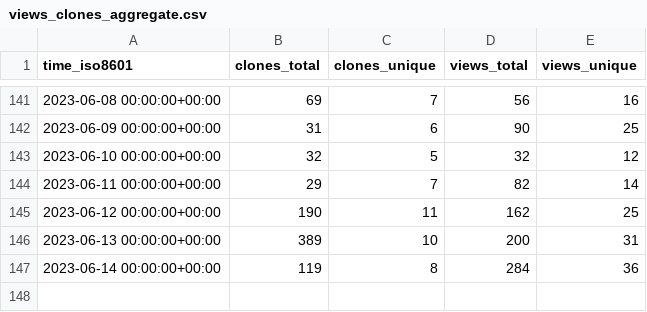
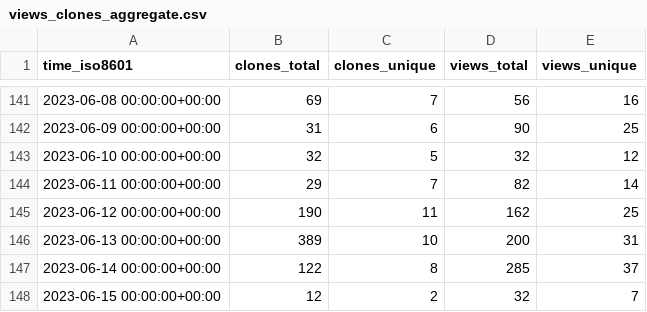
Before and after one commit to TouK/nussknacker-repo-stats, a CSV file: touk/nussknacker/ghrs-data/views_clones_aggregate.csv, drawn as a sheet; only a part is shown, gaps mark what is left out.

```diff
--- a/touk/nussknacker/ghrs-data/views_clones_aggregate.csv
+++ b/touk/nussknacker/ghrs-data/views_clones_aggregate.csv
@@ -146,2 +146,3 @@ time_iso8601,clones_total,clones_unique,views_total,views_unique
 2023-06-13 00:00:00+00:00,389,10,200,31
-2023-06-14 00:00:00+00:00,119,8,284,36
+2023-06-14 00:00:00+00:00,122,8,285,37
+2023-06-15 00:00:00+00:00,12,2,32,7
```
Also changed, not shown: 1 other file.
